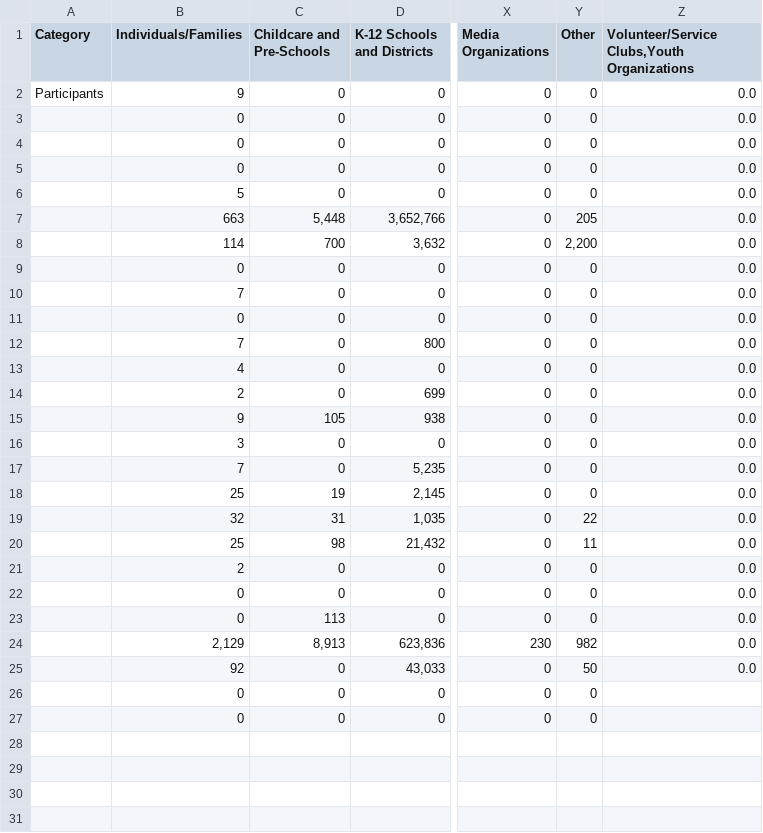
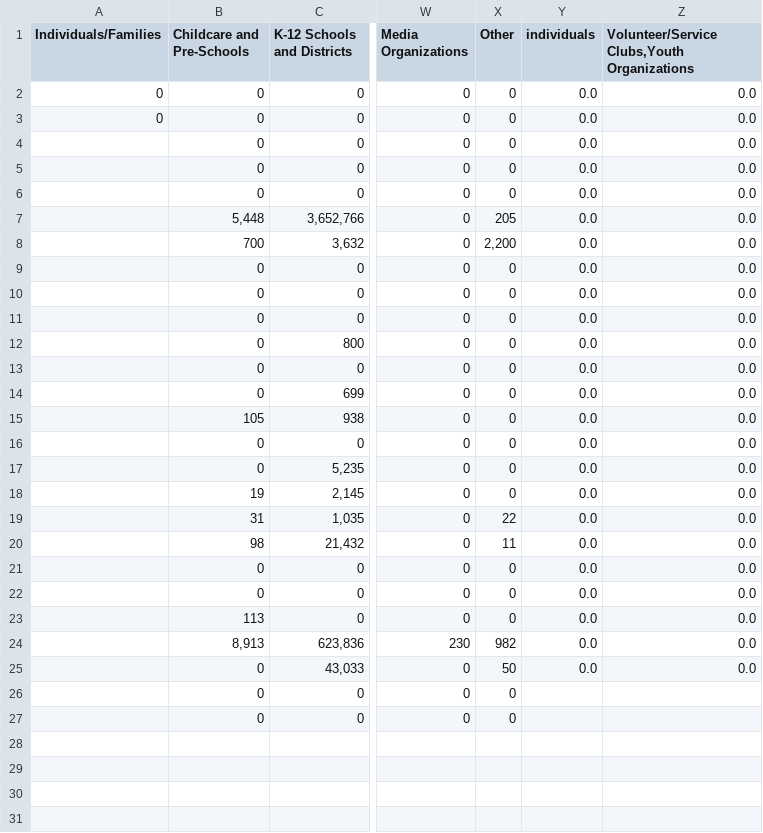
Before and after one commit to hjames034/scecStats, a CSV file: testStat.csv, drawn as a sheet; only a part is shown, gaps mark what is left out; removed rows and columns are numbered as before the commit, all else as after; the diff names each change by its address in the sheet, - before the commit and + after, or states it on an @@ line.

```diff
--- a/testStat.csv
+++ b/testStat.csv
-column A (Category), row 2: Participants
+column Y (individuals), rows 2-25: all 0.0
-A2 (Individuals/Families): 9
+A2 (Individuals/Families): 0
-A4:A5 (Individuals/Families): 0
+A4:A5 (Individuals/Families): (empty)
-A6 (Individuals/Families): 5
+A6 (Individuals/Families): (empty)
-A7 (Individuals/Families): 663
+A7 (Individuals/Families): (empty)
-A8 (Individuals/Families): 114
+A8 (Individuals/Families): (empty)
-A9 (Individuals/Families): 0
+A9 (Individuals/Families): (empty)
-A10 (Individuals/Families): 7
+A10 (Individuals/Families): (empty)
-A11 (Individuals/Families): 0
+A11 (Individuals/Families): (empty)
-A12 (Individuals/Families): 7
+A12 (Individuals/Families): (empty)
-A13 (Individuals/Families): 4
+A13 (Individuals/Families): (empty)
-A14 (Individuals/Families): 2
+A14 (Individuals/Families): (empty)
-A15 (Individuals/Families): 9
+A15 (Individuals/Families): (empty)
-A16 (Individuals/Families): 3
+A16 (Individuals/Families): (empty)
-A17 (Individuals/Families): 7
+A17 (Individuals/Families): (empty)
-A18 (Individuals/Families): 25
+A18 (Individuals/Families): (empty)
-A19 (Individuals/Families): 32
+A19 (Individuals/Families): (empty)
-A20 (Individuals/Families): 25
+A20 (Individuals/Families): (empty)
-A21 (Individuals/Families): 2
+A21 (Individuals/Families): (empty)
-A22:A23 (Individuals/Families): 0
+A22:A23 (Individuals/Families): (empty)
-A24 (Individuals/Families): 2,129
+A24 (Individuals/Families): (empty)
-A25 (Individuals/Families): 92
+A25 (Individuals/Families): (empty)
-A26:A27 (Individuals/Families): 0
+A26:A27 (Individuals/Families): (empty)
```
Also changed, not shown: 2 other files.
